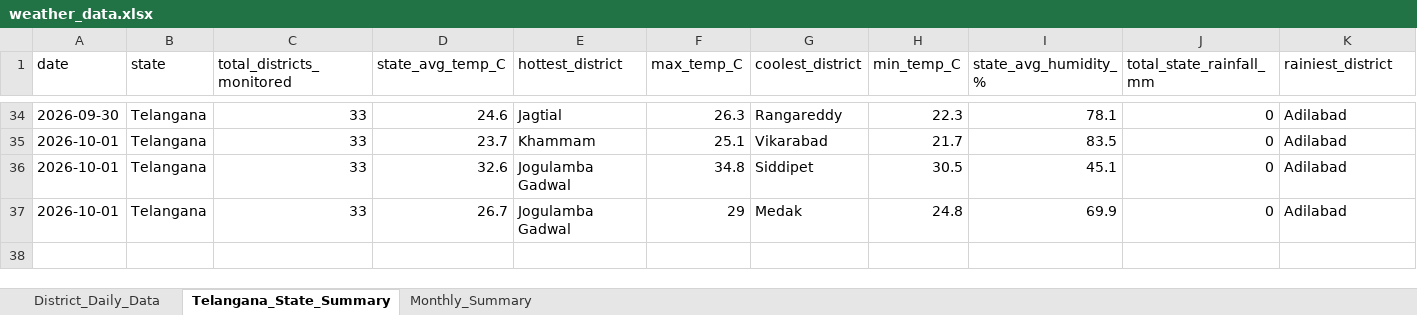
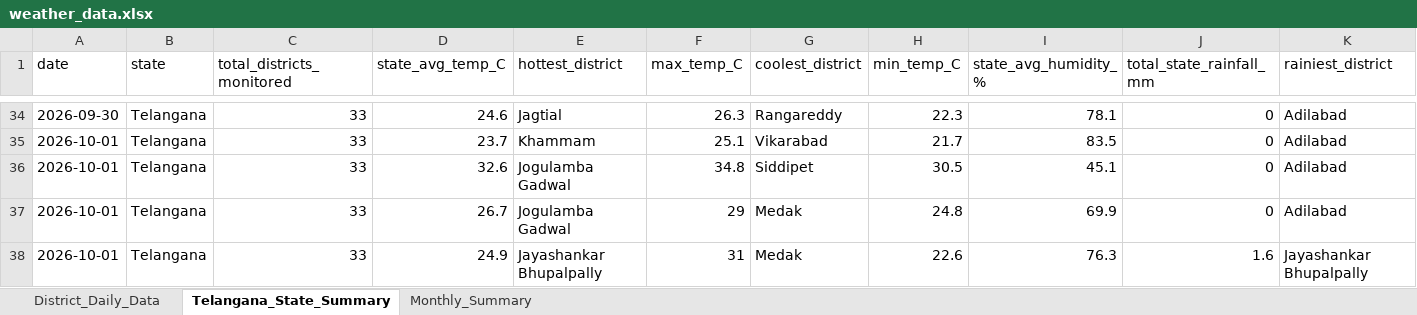
Before and after one commit to molakasohan/weather-analytics, an Excel workbook: data/weather_data.xlsx, sheet Telangana_State_Summary, drawn as a sheet; only a part is shown, gaps mark what is left out; values as stored, in another font and other column widths than the file's, no borders; rows hold the shown columns only; the diff names each change by its address in the sheet, - before the commit and + after, or states it on an @@ line.

```diff
--- a/data/weather_data.xlsx (sheet Telangana_State_Summary)
+++ b/data/weather_data.xlsx (sheet Telangana_State_Summary)
+row 38: 2026-10-01 | Telangana | 33 | 24.9 | Jayashankar Bhupalpally | 31 | Medak | 22.6 | 76.3 | 1.6 | Jayashankar Bhupalpally
```
Also changed, not shown: sheet District_Daily_Data, sheet Monthly_Summary, 4 other files.
